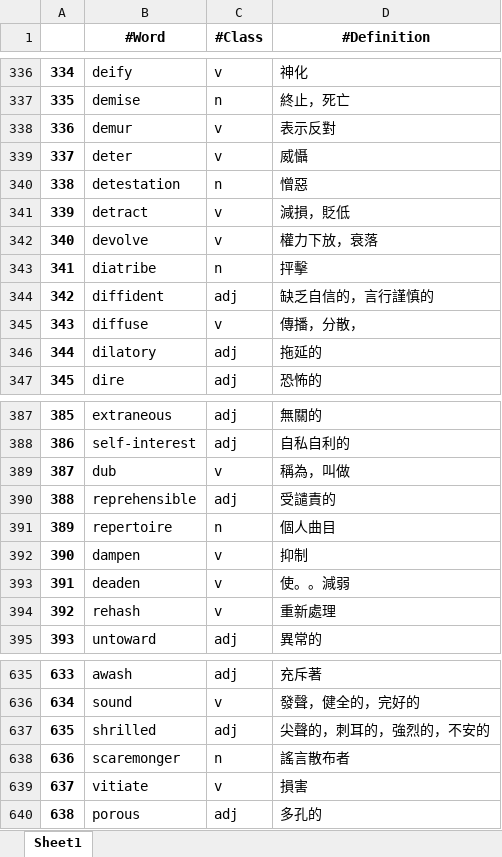
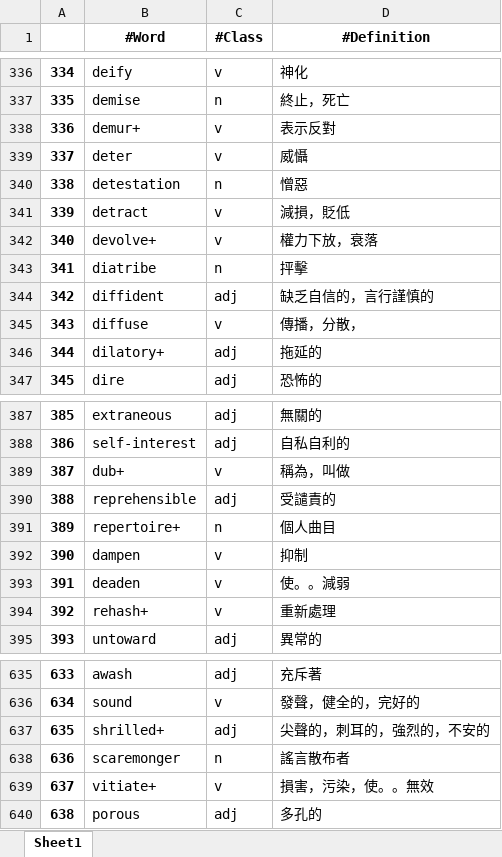
Before and after one commit to liangjiali0304/Vocab_App, an Excel workbook: Kill_GRE.xlsx, sheet Sheet1, drawn as a sheet; only a part is shown, gaps mark what is left out; values as stored, in another font and other column widths than the file's, no borders; conditional formats not drawn; the diff covers the shown part only; the diff names each change by its address in the sheet, - before the commit and + after, or states it on an @@ line.

```diff
--- a/Kill_GRE.xlsx (sheet Sheet1)
+++ b/Kill_GRE.xlsx (sheet Sheet1)
-B338 (#Word): demur
+B338 (#Word): demur+
-B342 (#Word): devolve
+B342 (#Word): devolve+
-B346 (#Word): dilatory
+B346 (#Word): dilatory+
-B389 (#Word): dub
+B389 (#Word): dub+
-B391 (#Word): repertoire
+B391 (#Word): repertoire+
-B394 (#Word): rehash
+B394 (#Word): rehash+
-B637 (#Word): shrilled
+B637 (#Word): shrilled+
-B639 (#Word): vitiate
+B639 (#Word): vitiate+
-D639 (#Definition): 損害
+D639 (#Definition): 損害，污染，使。。無效
```
Also changed, not shown: 64 added rows and 27 edited cells elsewhere in this sheet, 2 other files.
